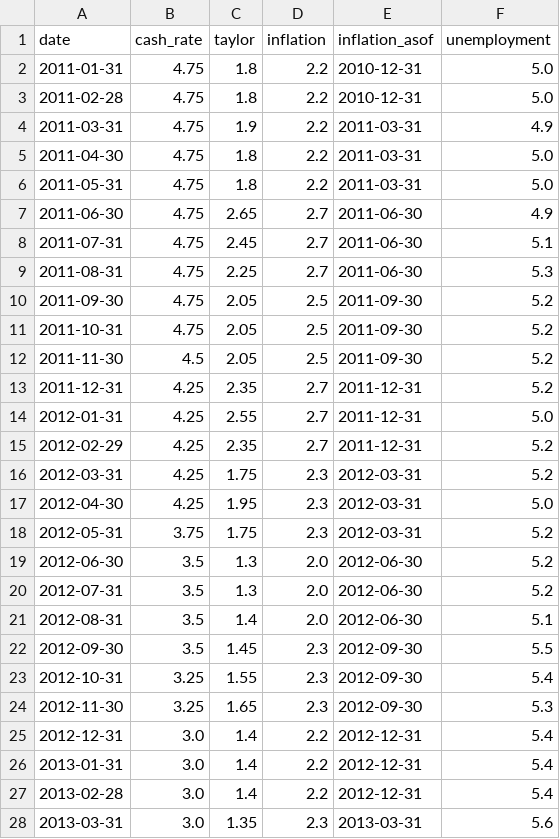
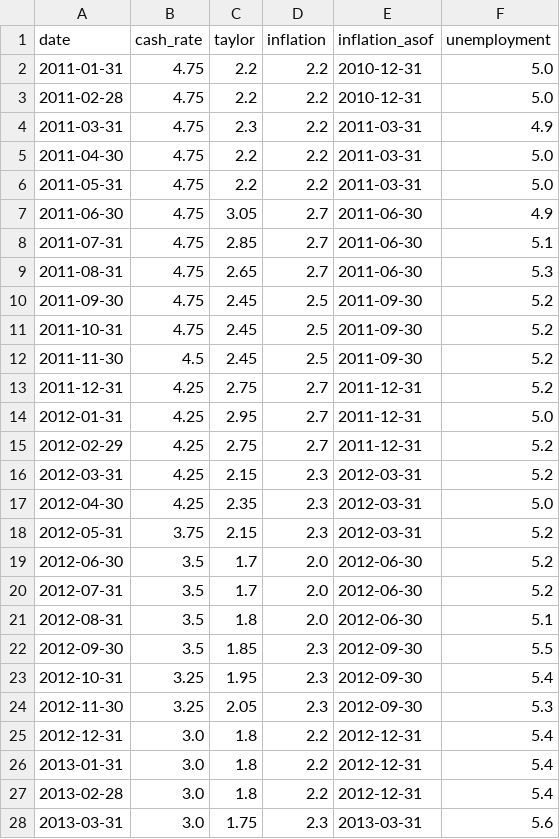
Before and after one commit to tevinweerawardena1-del/rba-implied-cash-rate, a CSV file: docs/data/taylor_rule.csv, drawn as a sheet; only a part is shown; the diff covers the shown part only.

```diff
--- a/docs/data/taylor_rule.csv
+++ b/docs/data/taylor_rule.csv
@@ -1,28 +1,28 @@
 date,cash_rate,taylor,inflation,inflation_asof,unemployment
-2011-01-31,4.75,1.8,2.2,2010-12-31,5.0
-2011-02-28,4.75,1.8,2.2,2010-12-31,5.0
-2011-03-31,4.75,1.9,2.2,2011-03-31,4.9
-2011-04-30,4.75,1.8,2.2,2011-03-31,5.0
-2011-05-31,4.75,1.8,2.2,2011-03-31,5.0
-2011-06-30,4.75,2.65,2.7,2011-06-30,4.9
-2011-07-31,4.75,2.45,2.7,2011-06-30,5.1
-2011-08-31,4.75,2.25,2.7,2011-06-30,5.3
-2011-09-30,4.75,2.05,2.5,2011-09-30,5.2
-2011-10-31,4.75,2.05,2.5,2011-09-30,5.2
-2011-11-30,4.5,2.05,2.5,2011-09-30,5.2
-2011-12-31,4.25,2.35,2.7,2011-12-31,5.2
-2012-01-31,4.25,2.55,2.7,2011-12-31,5.0
-2012-02-29,4.25,2.35,2.7,2011-12-31,5.2
-2012-03-31,4.25,1.75,2.3,2012-03-31,5.2
-2012-04-30,4.25,1.95,2.3,2012-03-31,5.0
-2012-05-31,3.75,1.75,2.3,2012-03-31,5.2
-2012-06-30,3.5,1.3,2.0,2012-06-30,5.2
-2012-07-31,3.5,1.3,2.0,2012-06-30,5.2
-2012-08-31,3.5,1.4,2.0,2012-06-30,5.1
-2012-09-30,3.5,1.45,2.3,2012-09-30,5.5
-2012-10-31,3.25,1.55,2.3,2012-09-30,5.4
-2012-11-30,3.25,1.65,2.3,2012-09-30,5.3
-2012-12-31,3.0,1.4,2.2,2012-12-31,5.4
-2013-01-31,3.0,1.4,2.2,2012-12-31,5.4
-2013-02-28,3.0,1.4,2.2,2012-12-31,5.4
-2013-03-31,3.0,1.35,2.3,2013-03-31,5.6
+2011-01-31,4.75,2.2,2.2,2010-12-31,5.0
+2011-02-28,4.75,2.2,2.2,2010-12-31,5.0
+2011-03-31,4.75,2.3,2.2,2011-03-31,4.9
+2011-04-30,4.75,2.2,2.2,2011-03-31,5.0
+2011-05-31,4.75,2.2,2.2,2011-03-31,5.0
+2011-06-30,4.75,3.05,2.7,2011-06-30,4.9
+2011-07-31,4.75,2.85,2.7,2011-06-30,5.1
+2011-08-31,4.75,2.65,2.7,2011-06-30,5.3
+2011-09-30,4.75,2.45,2.5,2011-09-30,5.2
+2011-10-31,4.75,2.45,2.5,2011-09-30,5.2
+2011-11-30,4.5,2.45,2.5,2011-09-30,5.2
+2011-12-31,4.25,2.75,2.7,2011-12-31,5.2
+2012-01-31,4.25,2.95,2.7,2011-12-31,5.0
+2012-02-29,4.25,2.75,2.7,2011-12-31,5.2
+2012-03-31,4.25,2.15,2.3,2012-03-31,5.2
+2012-04-30,4.25,2.35,2.3,2012-03-31,5.0
+2012-05-31,3.75,2.15,2.3,2012-03-31,5.2
+2012-06-30,3.5,1.7,2.0,2012-06-30,5.2
+2012-07-31,3.5,1.7,2.0,2012-06-30,5.2
+2012-08-31,3.5,1.8,2.0,2012-06-30,5.1
+2012-09-30,3.5,1.85,2.3,2012-09-30,5.5
+2012-10-31,3.25,1.95,2.3,2012-09-30,5.4
+2012-11-30,3.25,2.05,2.3,2012-09-30,5.3
+2012-12-31,3.0,1.8,2.2,2012-12-31,5.4
+2013-01-31,3.0,1.8,2.2,2012-12-31,5.4
+2013-02-28,3.0,1.8,2.2,2012-12-31,5.4
+2013-03-31,3.0,1.75,2.3,2013-03-31,5.6
```
Also changed, not shown: 163 edited cells elsewhere in this file, 4 other files.
